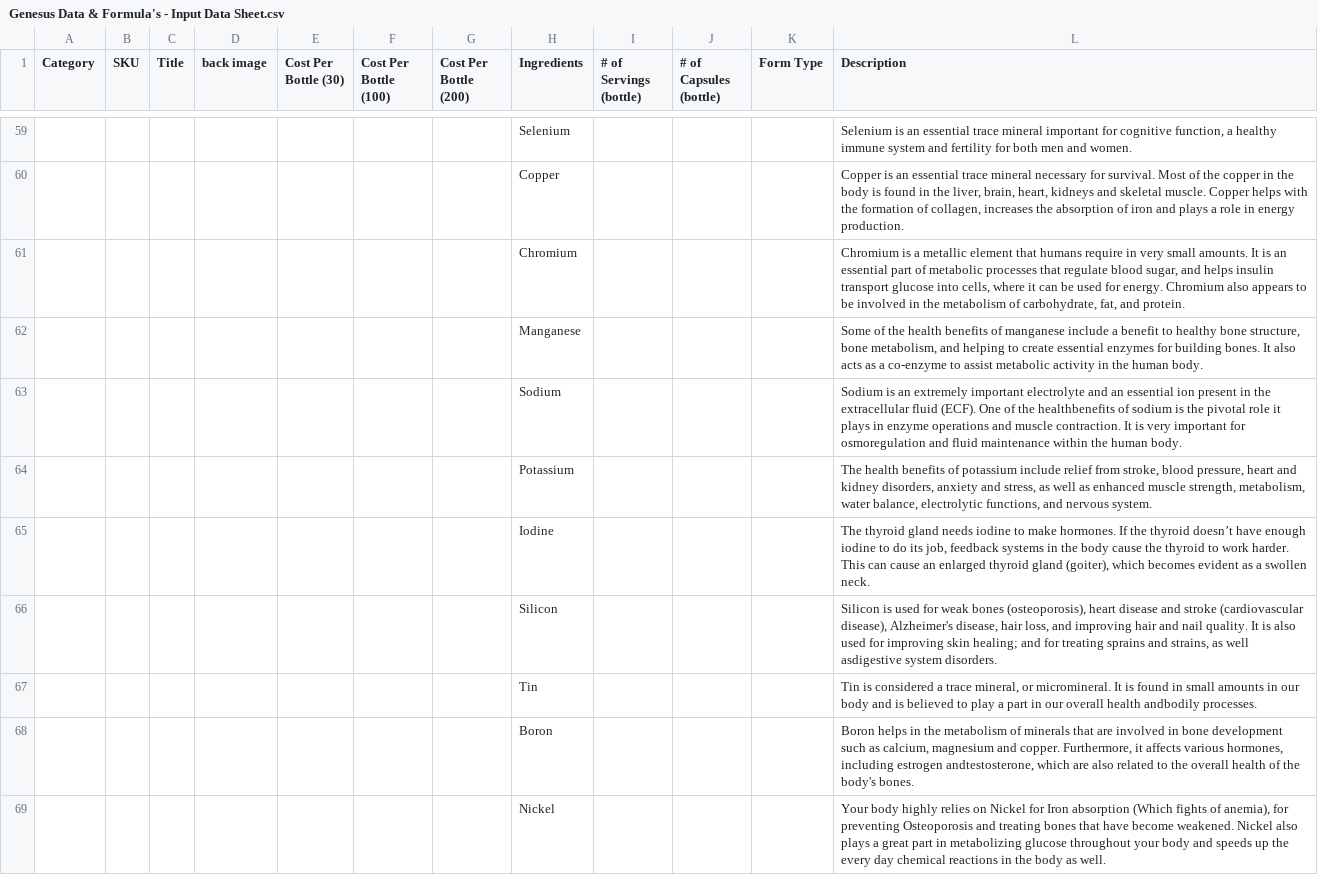
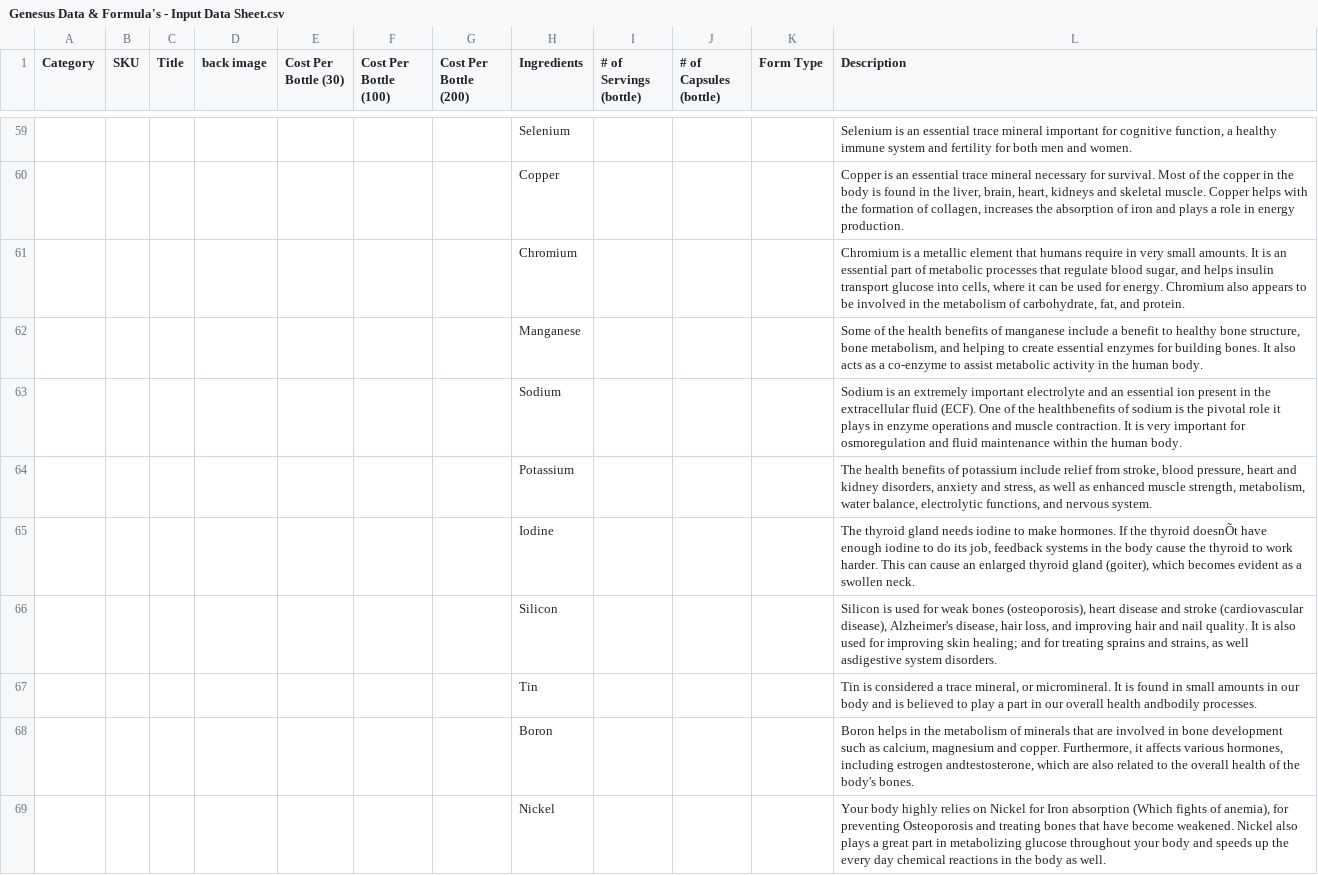
Before and after one commit to amatthi/Genesus, a CSV file: storage/csv/Genesus Data & Formula's - Input Data Sheet.csv, drawn as a sheet; only a part is shown, gaps mark what is left out; the diff covers the shown part only; the diff names each change by its address in the sheet, - before the commit and + after, or states it on an @@ line.

Commit message:
csv

```diff
--- a/storage/csv/Genesus Data & Formula's - Input Data Sheet.csv
+++ b/storage/csv/Genesus Data & Formula's - Input Data Sheet.csv
-L65 (Description): …the thyroid doesn’t have enough…
+L65 (Description): …the thyroid doesnÕt have enough…
```
Also changed, not shown: 3 edited cells elsewhere in this file.
